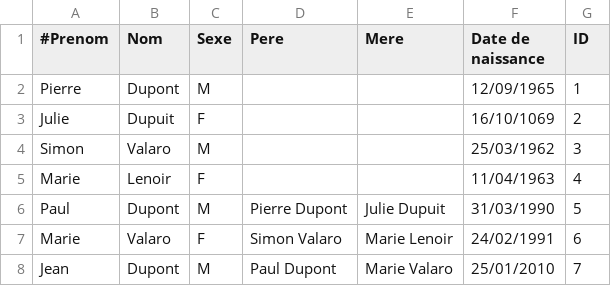
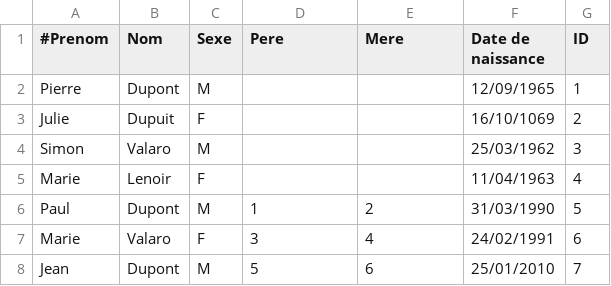
Before and after one commit to YANGChen8812/FamilyTree, a CSV file: csvFiles/gen-01.csv, drawn as a sheet.

```diff
--- a/csvFiles/gen-01.csv
+++ b/csvFiles/gen-01.csv
@@ -5,4 +5,4 @@ Simon;Valaro;M;;;25/03/1962;3
 Marie;Lenoir;F;;;11/04/1963;4
-Paul;Dupont;M;Pierre Dupont;Julie Dupuit;31/03/1990;5
-Marie;Valaro;F;Simon Valaro;Marie Lenoir;24/02/1991;6
-Jean;Dupont;M;Paul Dupont;Marie Valaro;25/01/2010;7
+Paul;Dupont;M;1;2;31/03/1990;5
+Marie;Valaro;F;3;4;24/02/1991;6
+Jean;Dupont;M;5;6;25/01/2010;7
```
Also changed, not shown: 2 other files.
